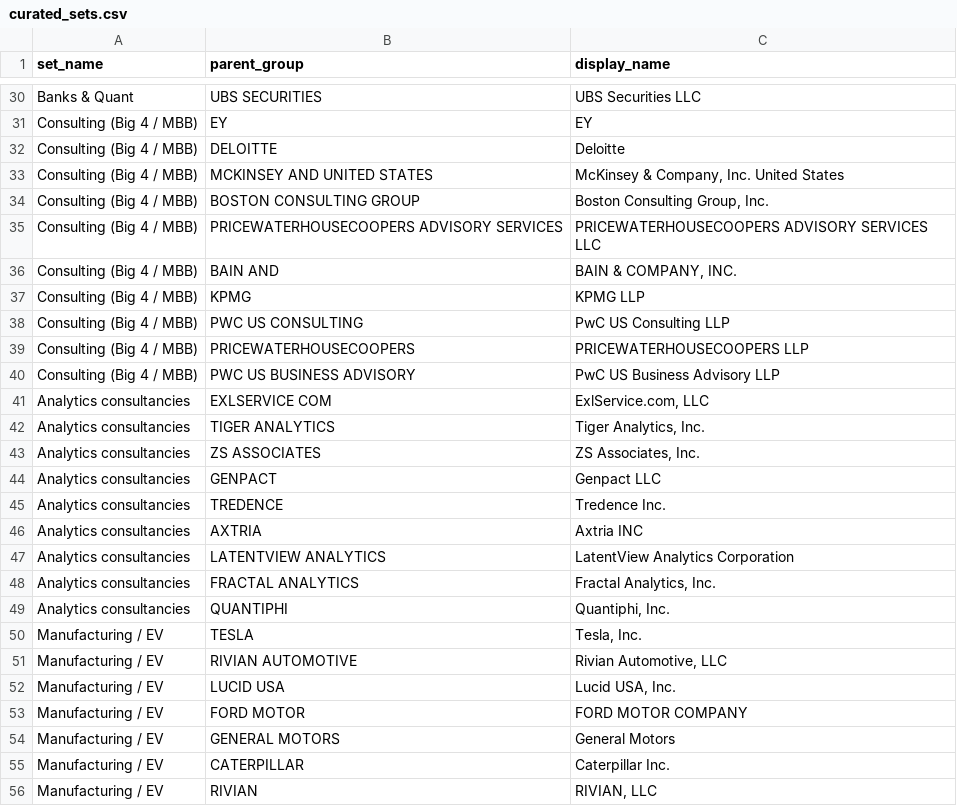
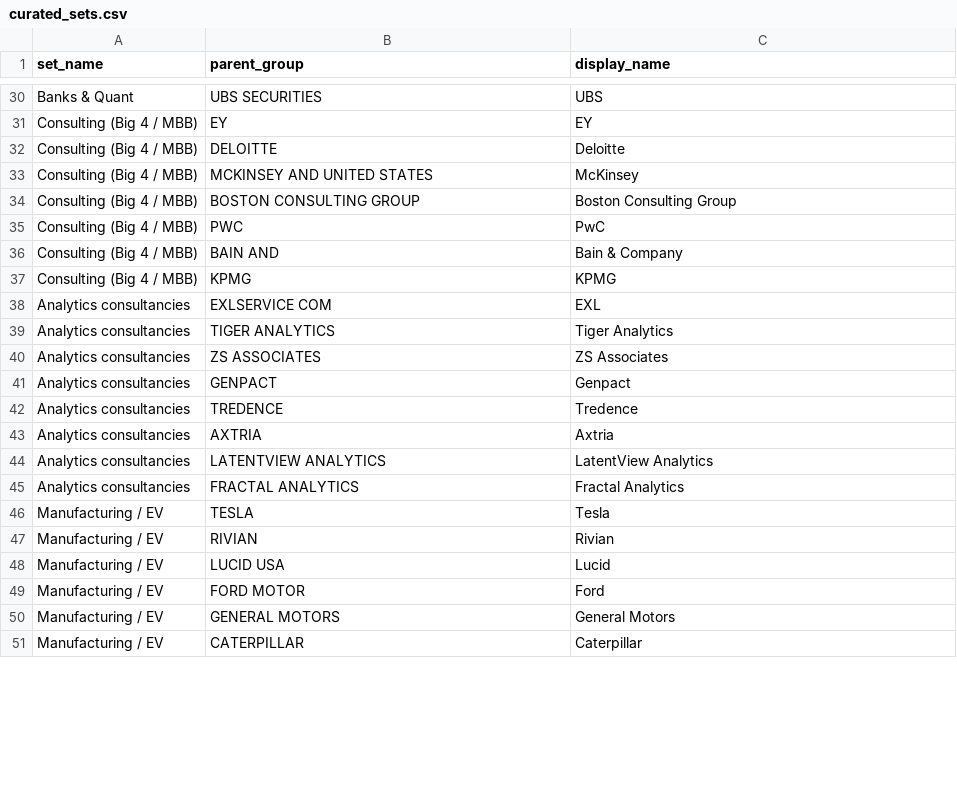
Before and after one commit to shamsadr/h1b-sponsor-scout, a CSV file: data/reference/curated_sets.csv, drawn as a sheet; only a part is shown, gaps mark what is left out; removed rows and columns are numbered as before the commit, all else as after; the diff covers the shown part only; the diff names each change by its address in the sheet, - before the commit and + after, or states it on an @@ line.

```diff
--- a/data/reference/curated_sets.csv
+++ b/data/reference/curated_sets.csv
-C30 (display_name): UBS Securities LLC
+C30 (display_name): UBS
-C33 (display_name): McKinsey & Company, Inc. United States
+C33 (display_name): McKinsey
-C34 (display_name): Boston Consulting Group, Inc.
+C34 (display_name): Boston Consulting Group
-row 35: Consulting (Big 4 / MBB) | PRICEWATERHOUSECOOPERS ADVISORY SERVICES | PRICEWATERHOUSECOOPERS ADVISORY SERVICES LLC
+row 35: Consulting (Big 4 / MBB) | PWC | PwC
-C36 (display_name): BAIN & COMPANY, INC.
+C36 (display_name): Bain & Company
-C37 (display_name): KPMG LLP
+C37 (display_name): KPMG
-row 38: Consulting (Big 4 / MBB) | PWC US CONSULTING | PwC US Consulting LLP
-row 39: Consulting (Big 4 / MBB) | PRICEWATERHOUSECOOPERS | PRICEWATERHOUSECOOPERS LLP
-row 40: Consulting (Big 4 / MBB) | PWC US BUSINESS ADVISORY | PwC US Business Advisory LLP
-C38 (display_name): ExlService.com, LLC
+C38 (display_name): EXL
-C39 (display_name): Tiger Analytics, Inc.
+C39 (display_name): Tiger Analytics
-C40 (display_name): ZS Associates, Inc.
+C40 (display_name): ZS Associates
-C41 (display_name): Genpact LLC
+C41 (display_name): Genpact
-C42 (display_name): Tredence Inc.
+C42 (display_name): Tredence
-C43 (display_name): Axtria INC
+C43 (display_name): Axtria
-C44 (display_name): LatentView Analytics Corporation
+C44 (display_name): LatentView Analytics
-C45 (display_name): Fractal Analytics, Inc.
+C45 (display_name): Fractal Analytics
-row 49: Analytics consultancies | QUANTIPHI | Quantiphi, Inc.
-C46 (display_name): Tesla, Inc.
+C46 (display_name): Tesla
-row 51: Manufacturing / EV | RIVIAN AUTOMOTIVE | Rivian Automotive, LLC
+row 47: Manufacturing / EV | RIVIAN | Rivian
-C48 (display_name): Lucid USA, Inc.
+C48 (display_name): Lucid
-C49 (display_name): FORD MOTOR COMPANY
+C49 (display_name): Ford
-C51 (display_name): Caterpillar Inc.
+C51 (display_name): Caterpillar
-row 56: Manufacturing / EV | RIVIAN | RIVIAN, LLC
```
Also changed, not shown: 19 added rows, 3 removed rows and 23 edited cells elsewhere in this file, 14 other files.
